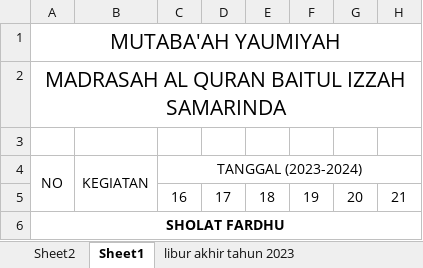
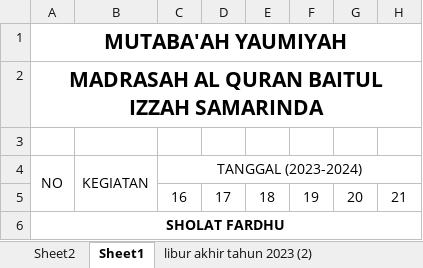
Before and after one commit to mzaini30/laptop, an Excel workbook: pesantren/data mabaiz/bbo/BBO Libur Semester 1.xlsx, sheet Sheet1, drawn as a sheet; only a part is shown; values as stored, in another font and other column widths than the file's, no borders; the diff names each change by its address in the sheet, - before the commit and + after, or states it on an @@ line.

```diff
--- a/pesantren/data mabaiz/bbo/BBO Libur Semester 1.xlsx (sheet Sheet1)
+++ b/pesantren/data mabaiz/bbo/BBO Libur Semester 1.xlsx (sheet Sheet1)
+sheet tab: libur akhir tahun 2023 (2)
-A1:A2 bold: off
+A1:A2 bold: on
```
Also changed, not shown: sheet libur akhir tahun 2023, charts or pictures, 3 other files.
